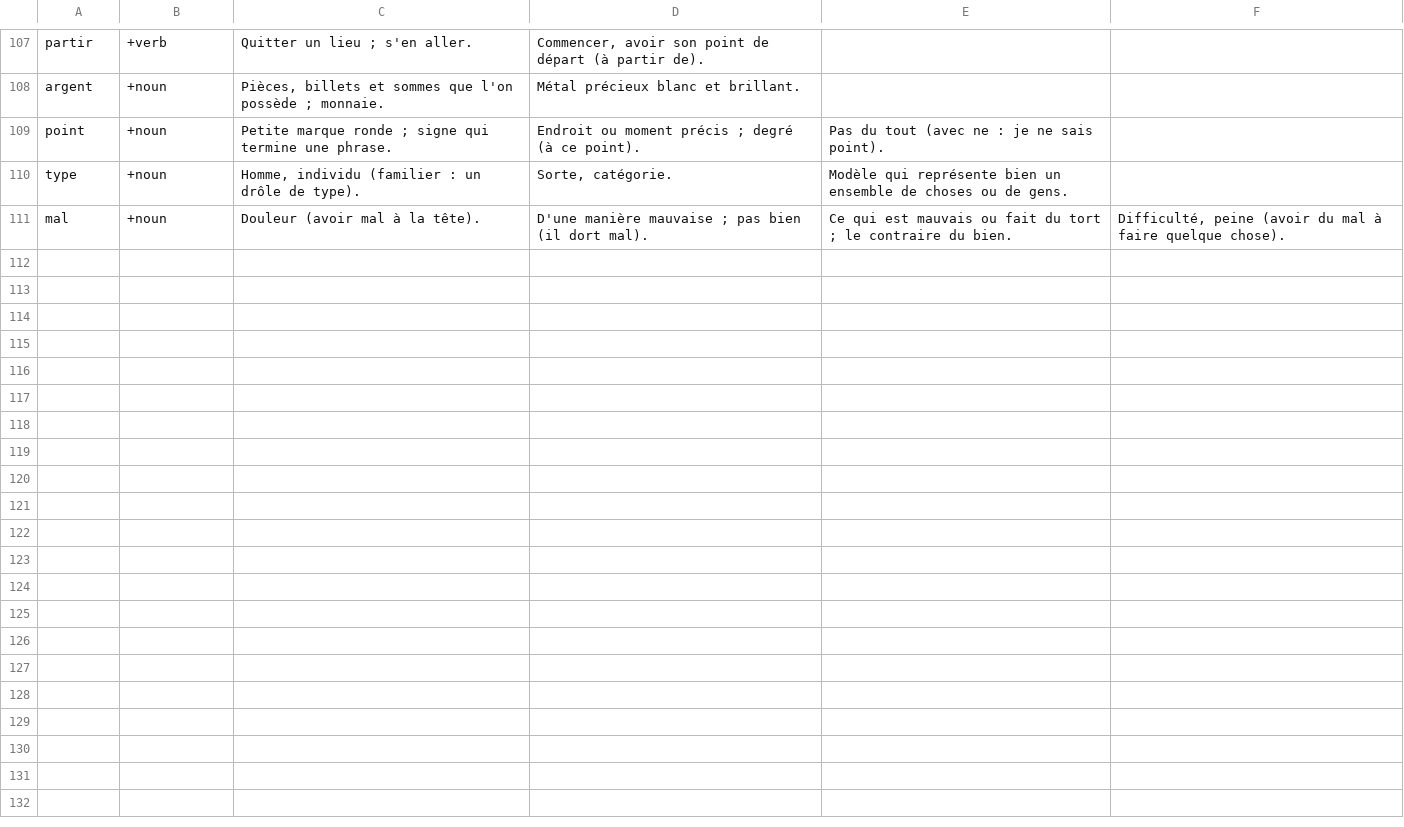
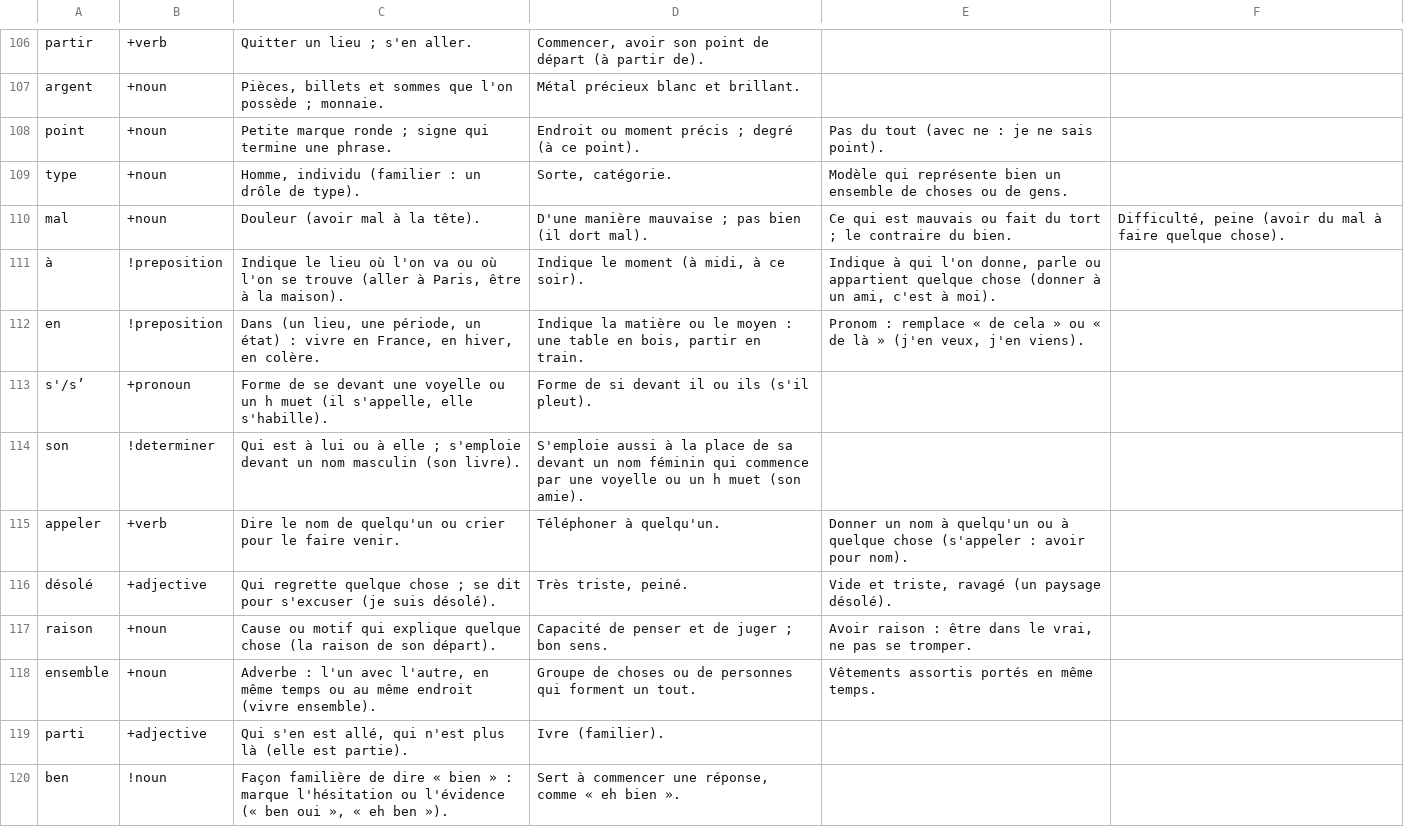
Before and after one commit to HenryYHong/dushu, a TSV file: scripts/lang/native/written/fr.tsv, drawn as a sheet; only a part is shown, gaps mark what is left out; the diff covers the shown part only.

Commit message:
Word cards, second audit (the 300 commonest words again and the next 300, in 9 languages): 297 more fixed
Causes fixed:
- **English parts of speech come in Simple Wiktionary's order.** That order is the word's commonest first: "good" the adjective, "run" and "leave" the verb.
  - A replaced part of speech now keeps its place; it had gone to the end.
  - The card follows the own dictionary's order, not the main dictionary's, which puts the noun first.
- **Japanese pointers:** "御菓子を参照。" (no 「」) and "(接続助詞)「ても」を参照" are recognized, and a "see X" sentence after a meaning is dropped.
- **Japanese replacements:** a written line for a reading also replaces the same page's lines that name no reading.
- **Labels:** a meaning that is only a bracketed label ("(係助詞)") is dropped.

Fixed one by one, as written meanings that replace Wiktionary's or go first:
- Chinese 把 (the object marker), 本 (the measure word for books), 張, 條, 件, 向, 由, 種.
- Japanese はい, より, 一月, 下手, 開ける.
- Italian potere, volere, dovere, cosa; German sein, noch, gut; Portuguese com, já, mas; and others.

```diff
--- a/scripts/lang/native/written/fr.tsv
+++ b/scripts/lang/native/written/fr.tsv
@@ -111 +110,11 @@ type	+noun	Homme, individu (familier : un drôle de type).	Sorte, catégorie.	Mo
 mal	+noun	Douleur (avoir mal à la tête).	D'une manière mauvaise ; pas bien (il dort mal).	Ce qui est mauvais ou fait du tort ; le contraire du bien.	Difficulté, peine (avoir du mal à faire quelque chose).
+à	!preposition	Indique le lieu où l'on va ou où l'on se trouve (aller à Paris, être à la maison).	Indique le moment (à midi, à ce soir).	Indique à qui l'on donne, parle ou appartient quelque chose (donner à un ami, c'est à moi).
+en	!preposition	Dans (un lieu, une période, un état) : vivre en France, en hiver, en colère.	Indique la matière ou le moyen : une table en bois, partir en train.	Pronom : remplace « de cela » ou « de là » (j'en veux, j'en viens).
+s'/s’	+pronoun	Forme de se devant une voyelle ou un h muet (il s'appelle, elle s'habille).	Forme de si devant il ou ils (s'il pleut).
+son	!determiner	Qui est à lui ou à elle ; s'emploie devant un nom masculin (son livre).	S'emploie aussi à la place de sa devant un nom féminin qui commence par une voyelle ou un h muet (son amie).
+appeler	+verb	Dire le nom de quelqu'un ou crier pour le faire venir.	Téléphoner à quelqu'un.	Donner un nom à quelqu'un ou à quelque chose (s'appeler : avoir pour nom).
+désolé	+adjective	Qui regrette quelque chose ; se dit pour s'excuser (je suis désolé).	Très triste, peiné.	Vide et triste, ravagé (un paysage désolé).
+raison	+noun	Cause ou motif qui explique quelque chose (la raison de son départ).	Capacité de penser et de juger ; bon sens.	Avoir raison : être dans le vrai, ne pas se tromper.
+ensemble	+noun	Adverbe : l'un avec l'autre, en même temps ou au même endroit (vivre ensemble).	Groupe de choses ou de personnes qui forment un tout.	Vêtements assortis portés en même temps.
+parti	+adjective	Qui s'en est allé, qui n'est plus là (elle est partie).	Ivre (familier).
+ben	!noun	Façon familière de dire « bien » : marque l'hésitation ou l'évidence (« ben oui », « eh ben »).	Sert à commencer une réponse, comme « eh bien ».
```
Also changed, not shown: 19 added rows elsewhere in this file, scripts/lang/native/written/de.tsv, scripts/lang/native/written/it.tsv, 20 other files.
